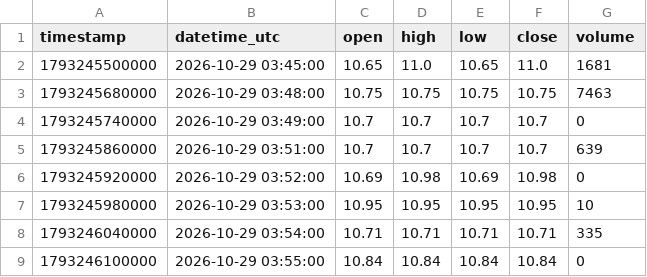
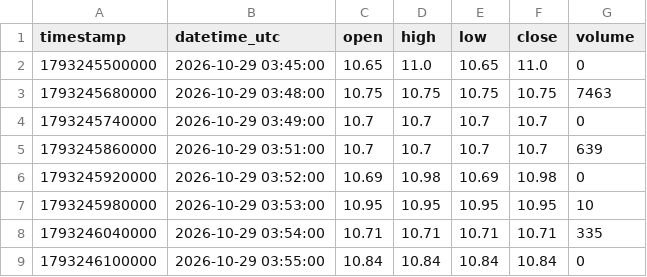
Before and after one commit to parshant65-lang/India-Stocks-1831-1860-Historical-Data, a CSV file: OSWALSEEDS/1m/2026/10/OSWALSEEDS_1m_2026-10-29.csv, drawn as a sheet; only a part is shown.

```diff
--- a/OSWALSEEDS/1m/2026/10/OSWALSEEDS_1m_2026-10-29.csv
+++ b/OSWALSEEDS/1m/2026/10/OSWALSEEDS_1m_2026-10-29.csv
@@ -1,3 +1,3 @@
 timestamp,datetime_utc,open,high,low,close,volume
-1793245500000,2026-10-29 03:45:00,10.65,11.0,10.65,11.0,1681
+1793245500000,2026-10-29 03:45:00,10.65,11.0,10.65,11.0,0
 1793245680000,2026-10-29 03:48:00,10.75,10.75,10.75,10.75,7463
```
Also changed, not shown: PAISALO/1m/2026/10/PAISALO_1m_2026-10-29.csv, PANAMAPET/1m/2026/10/PANAMAPET_1m_2026-10-29.csv, 7 other files.
